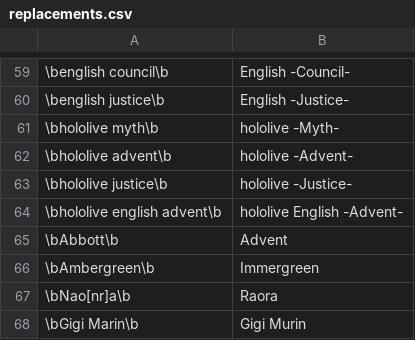
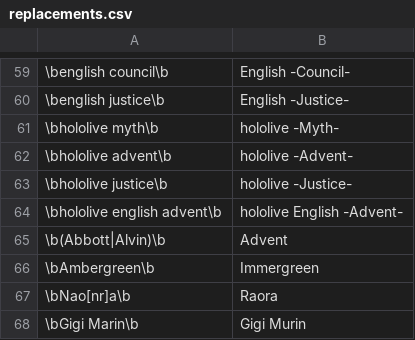
Before and after one commit to NeoAdonis/fwmc-transcript, a CSV file: morning/config/replacements.csv, drawn as a sheet; only a part is shown, gaps mark what is left out; the diff names each change by its address in the sheet, - before the commit and + after, or states it on an @@ line.

```diff
--- a/morning/config/replacements.csv
+++ b/morning/config/replacements.csv
-A65: \bAbbott\b
+A65: \b(Abbott|Alvin)\b
```
Also changed, not shown: 37 other files.
